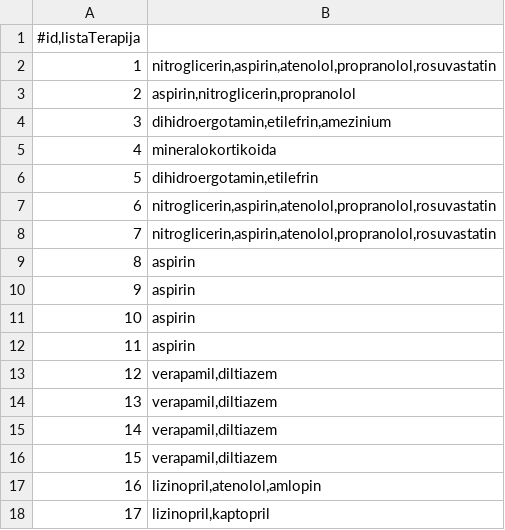
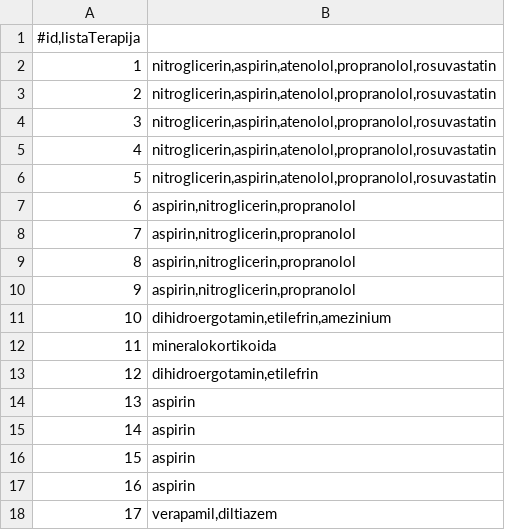
Before and after one commit to magdalenalakic/InzenjeringZnanja, a CSV file: csv-files/lekovi.csv, drawn as a sheet; only a part is shown; the shorter side is filled out with more unchanged rows; addresses are those after the commit; the diff names each change by its address in the sheet, - before the commit and + after, or states it on an @@ line.

```diff
--- a/csv-files/lekovi.csv
+++ b/csv-files/lekovi.csv
@@ row 7 moved to row 3: 2 @@
@@ row 8 moved to row 4: 3 @@
+row 5: 4 | nitroglicerin,aspirin,atenolol,propranolol,rosuvastatin
+row 6: 5 | nitroglicerin,aspirin,atenolol,propranolol,rosuvastatin
+row 7: 6 | aspirin,nitroglicerin,propranolol
+row 8: 7 | aspirin,nitroglicerin,propranolol
+row 9: 8 | aspirin,nitroglicerin,propranolol
@@ column A renumbered from row 10 down @@
```
Also changed, not shown: csv-files/dijagnoza.csv, csv-files/dodatna-ispitivanja.csv, 1 other file.
